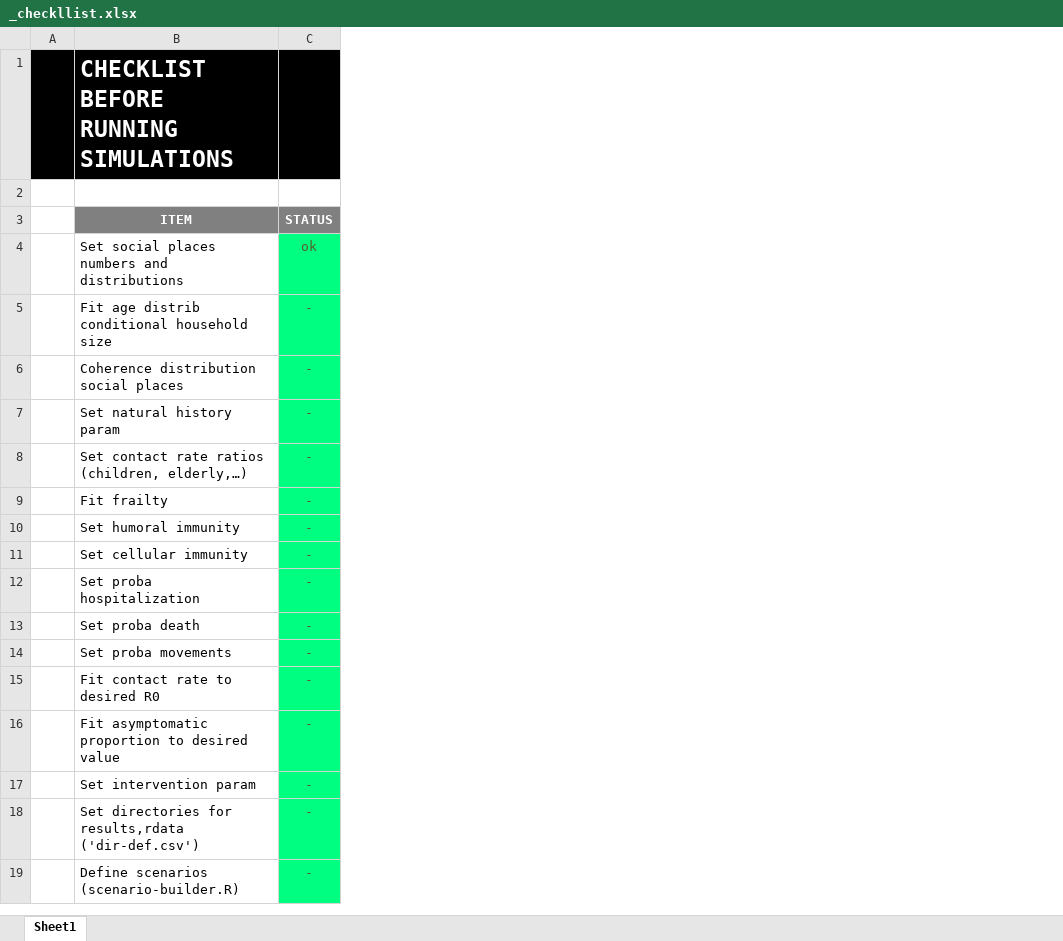
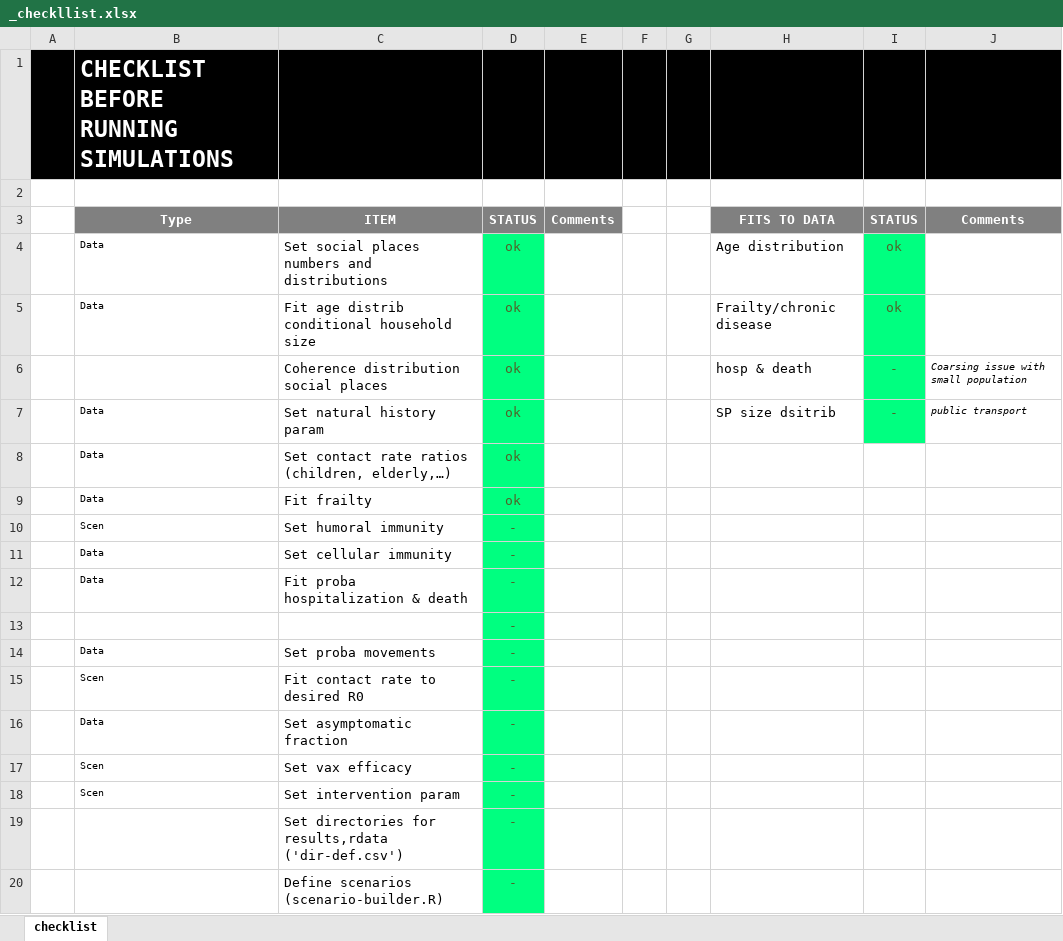
Before and after one commit to davidchampredon/naf, an Excel workbook: _checkllist.xlsx, sheet checklist, drawn as a sheet; values as stored, in another font and other column widths than the file's, no borders; conditional formats not drawn; addresses are those after the commit; the diff names each change by its address in the sheet, - before the commit and + after, or states it on an @@ line.

Commit message:
minor edit

```diff
--- a/_checkllist.xlsx (sheet checklist)
+++ b/_checkllist.xlsx (sheet checklist)
-sheet tab: Sheet1
+sheet tab: checklist
+column B, rows 1-16: CHECKLIST BEFORE RUNNING SIMULATIONS |  | Type | Data | Data |  | Data | Data | Data | Scen | Data | Data |  | Data | Scen | Data; row 18: Scen
+column E, row 3: Comments
+column F, empty
+column G, empty
+column H, rows 3-7: FITS TO DATA | Age distribution | Frailty/chronic disease | hosp & death | SP size dsitrib
+column I, rows 3-7: STATUS | ok | ok | - | -
+column J, rows 3-7: Comments |  |  | Coarsing issue with small population | public transport
-C1: CHECKLIST BEFORE RUNNING SIMULATIONS
+C1: (empty)
-D5:D9: -
+D5:D9: ok
-C12: Set proba hospitalization
+C12: Fit proba hospitalization & death
-C13: Set proba death
+C13: (empty)
-C16: Fit asymptomatic proportion to desired value
+C16: Set asymptomatic fraction
+row 17:  | Scen | Set vax efficacy | -
```
